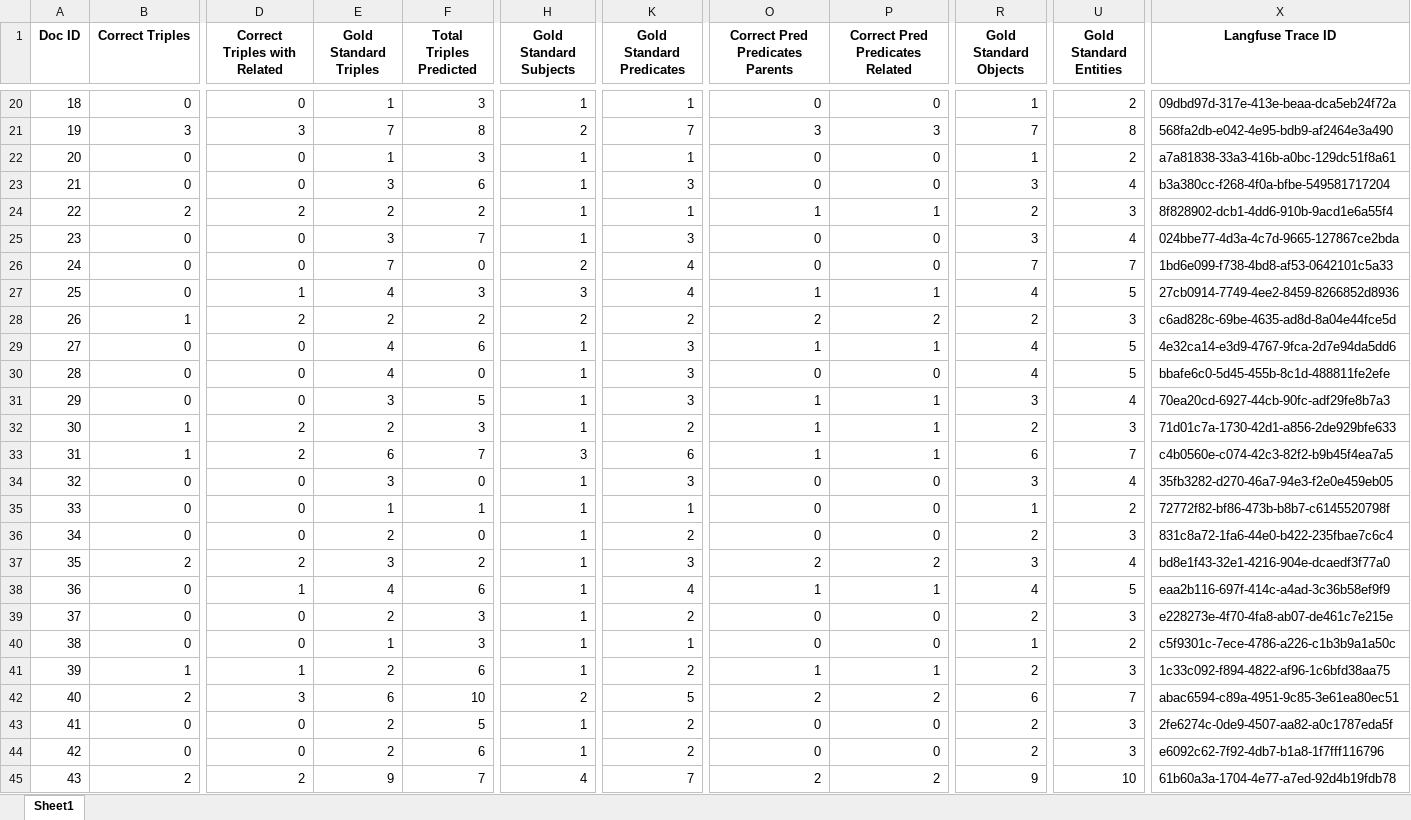
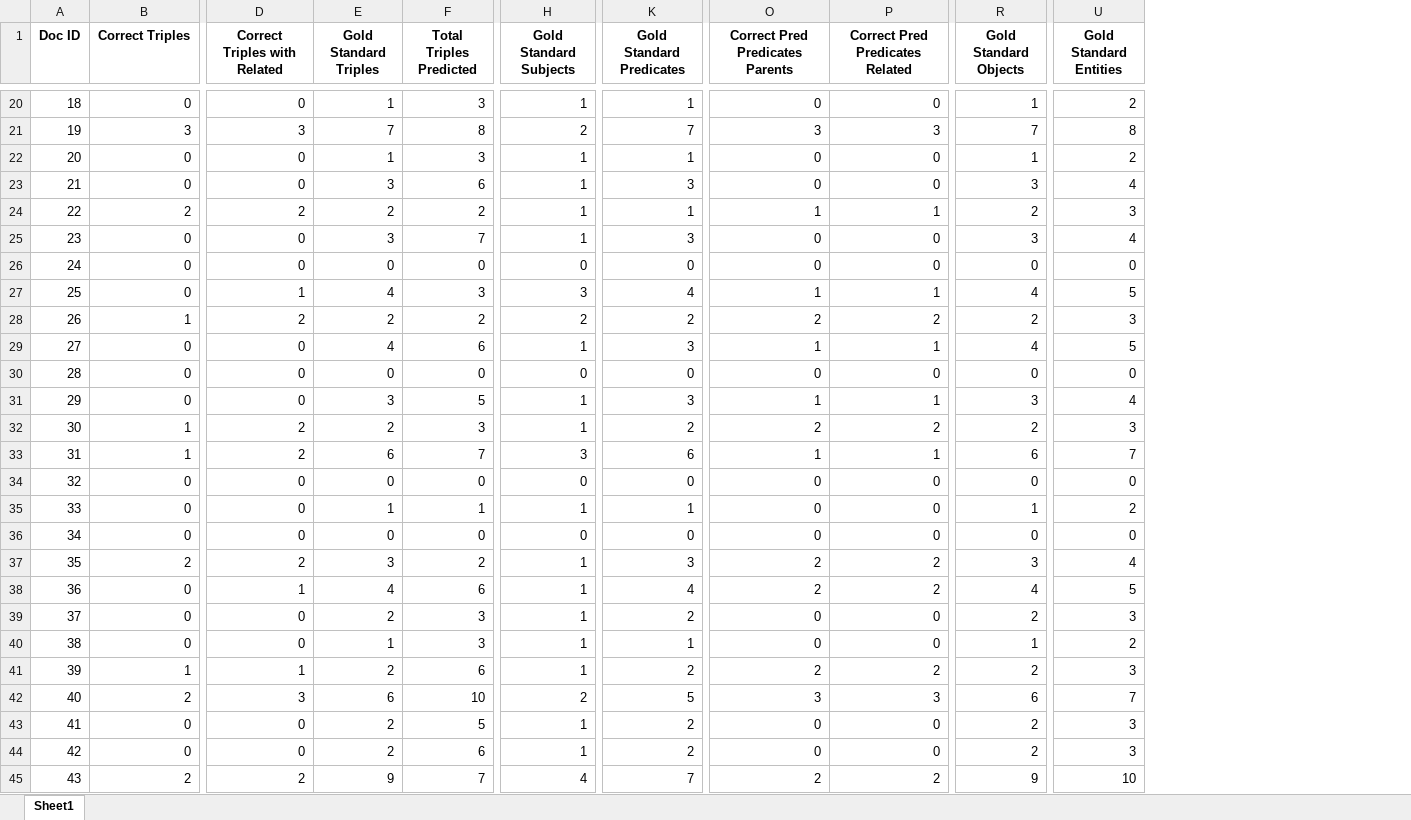
Before and after one commit to maxlautenbach/CIExMAS, an Excel workbook: results/result_evaluation_logs/B_Task_Modularisation_Gen1.xlsx, sheet Sheet1, drawn as a sheet; only a part is shown, gaps mark what is left out; values as stored, in another font and other column widths than the file's, no borders; the diff covers the shown part only; the diff names each change by its address in the sheet, - before the commit and + after, or states it on an @@ line.

```diff
--- a/results/result_evaluation_logs/B_Task_Modularisation_Gen1.xlsx (sheet Sheet1)
+++ b/results/result_evaluation_logs/B_Task_Modularisation_Gen1.xlsx (sheet Sheet1)
-column X (Langfuse Trace ID), rows 20-45: 09dbd97d-317e-413e-beaa-dca5eb24f72a | 568fa2db-e042-4e95-bdb9-af2464e3a490 | a7a81838-33a3-416b-a0bc-129dc51f8a61 | b3a380cc-f268-4f0a-bfbe-549581717204 | 8f828902-dcb1-4dd6-910b-9acd1e6a55f4 | 024bbe77-4d3a-4c7d-9665-127867ce2bda | 1bd6e099-f738-4bd8-af53-0642101c5a33 | 27cb0914-7749-4ee2-8459-8266852d8936 | c6ad828c-69be-4635-ad8d-8a04e44fce5d | 4e32ca14-e3d9-4767-9fca-2d7e94da5dd6 | bbafe6c0-5d45-455b-8c1d-488811fe2efe | 70ea20cd-6927-44cb-90fc-adf29fe8b7a3 | 71d01c7a-1730-42d1-a856-2de929bfe633 | c4b0560e-c074-42c3-82f2-b9b45f4ea7a5 | 35fb3282-d270-46a7-94e3-f2e0e459eb05 | 72772f82-bf86-473b-b8b7-c6145520798f | 831c8a72-1fa6-44e0-b422-235fbae7c6c4 | bd8e1f43-32e1-4216-904e-dcaedf3f77a0 | eaa2b116-697f-414c-a4ad-3c36b58ef9f9 | e228273e-4f70-4fa8-ab07-de461c7e215e | c5f9301c-7ece-4786-a226-c1b3b9a1a50c | 1c33c092-f894-4822-af96-1c6bfd38aa75 | abac6594-c89a-4951-9c85-3e61ea80ec51 | 2fe6274c-0de9-4507-aa82-a0c1787eda5f | e6092c62-7f92-4db7-b1a8-1f7fff116796 | 61b60a3a-1704-4e77-a7ed-92d4b19fdb78
-E26 (Gold Standard Triples): 7
+E26 (Gold Standard Triples): 0
-H26 (Gold Standard Subjects): 2
+H26 (Gold Standard Subjects): 0
-K26 (Gold Standard Predicates): 4
+K26 (Gold Standard Predicates): 0
-R26 (Gold Standard Objects): 7
+R26 (Gold Standard Objects): 0
-U26 (Gold Standard Entities): 7
+U26 (Gold Standard Entities): 0
-E30 (Gold Standard Triples): 4
+E30 (Gold Standard Triples): 0
-H30 (Gold Standard Subjects): 1
+H30 (Gold Standard Subjects): 0
-K30 (Gold Standard Predicates): 3
+K30 (Gold Standard Predicates): 0
-R30 (Gold Standard Objects): 4
+R30 (Gold Standard Objects): 0
-U30 (Gold Standard Entities): 5
+U30 (Gold Standard Entities): 0
-O32 (Correct Pred Predicates Parents): 1
+O32 (Correct Pred Predicates Parents): 2
-P32 (Correct Pred Predicates Related): 1
+P32 (Correct Pred Predicates Related): 2
-E34 (Gold Standard Triples): 3
+E34 (Gold Standard Triples): 0
-H34 (Gold Standard Subjects): 1
+H34 (Gold Standard Subjects): 0
-K34 (Gold Standard Predicates): 3
+K34 (Gold Standard Predicates): 0
-R34 (Gold Standard Objects): 3
+R34 (Gold Standard Objects): 0
-U34 (Gold Standard Entities): 4
+U34 (Gold Standard Entities): 0
-E36 (Gold Standard Triples): 2
+E36 (Gold Standard Triples): 0
-H36 (Gold Standard Subjects): 1
+H36 (Gold Standard Subjects): 0
-K36 (Gold Standard Predicates): 2
+K36 (Gold Standard Predicates): 0
-R36 (Gold Standard Objects): 2
+R36 (Gold Standard Objects): 0
-U36 (Gold Standard Entities): 3
+U36 (Gold Standard Entities): 0
-O38 (Correct Pred Predicates Parents): 1
+O38 (Correct Pred Predicates Parents): 2
-P38 (Correct Pred Predicates Related): 1
+P38 (Correct Pred Predicates Related): 2
-O41 (Correct Pred Predicates Parents): 1
+O41 (Correct Pred Predicates Parents): 2
-P41 (Correct Pred Predicates Related): 1
+P41 (Correct Pred Predicates Related): 2
-O42 (Correct Pred Predicates Parents): 2
+O42 (Correct Pred Predicates Parents): 3
-P42 (Correct Pred Predicates Related): 2
+P42 (Correct Pred Predicates Related): 3
```
Also changed, not shown: 39 edited cells elsewhere in this sheet, results/result_evaluation_logs/A_Initial_Baseline_Baseline.xlsx, results/result_evaluation_logs/C_Error_Incorporation_Gen1.xlsx, 32 other files.
